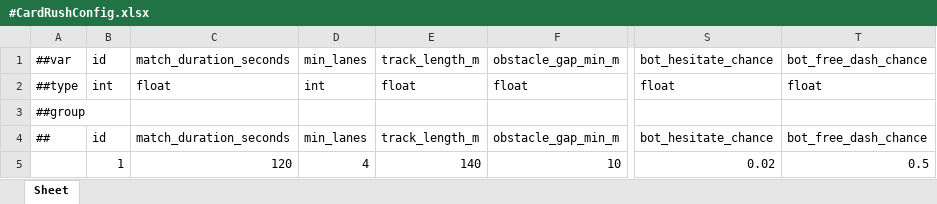
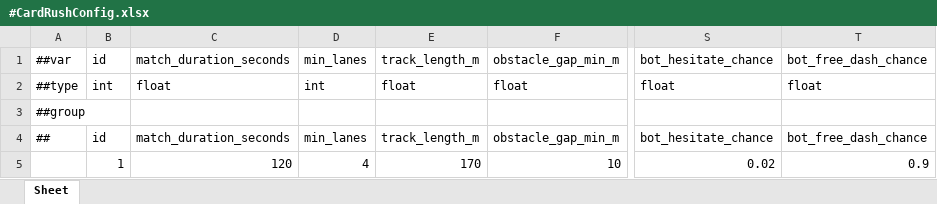
Before and after one commit to Baeinsoo/infrastructure, an Excel workbook: table/Datas/#CardRushConfig.xlsx, sheet Sheet, drawn as a sheet; only a part is shown, gaps mark what is left out; values as stored, in another font and other column widths than the file's, no borders; the diff names each change by its address in the sheet, - before the commit and + after, or states it on an @@ line.

```diff
--- a/table/Datas/#CardRushConfig.xlsx (sheet Sheet)
+++ b/table/Datas/#CardRushConfig.xlsx (sheet Sheet)
-E5: 140
+E5: 170
-T5: 0.5
+T5: 0.9
```
